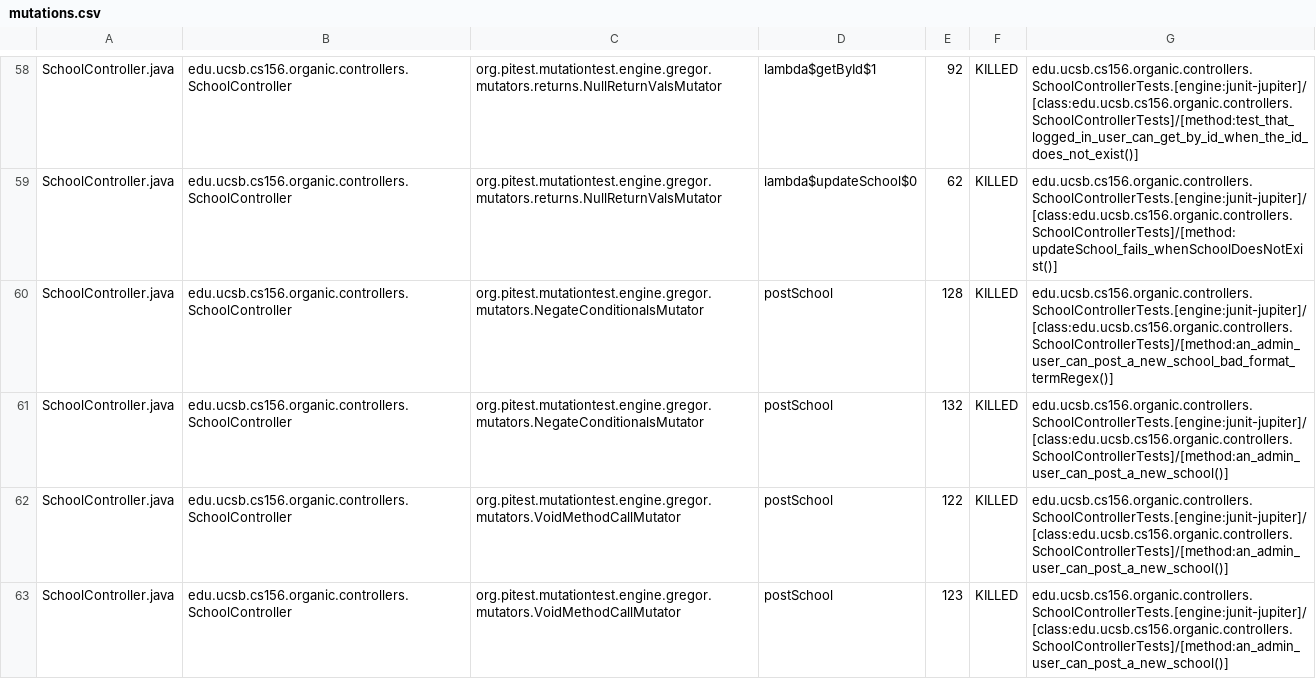
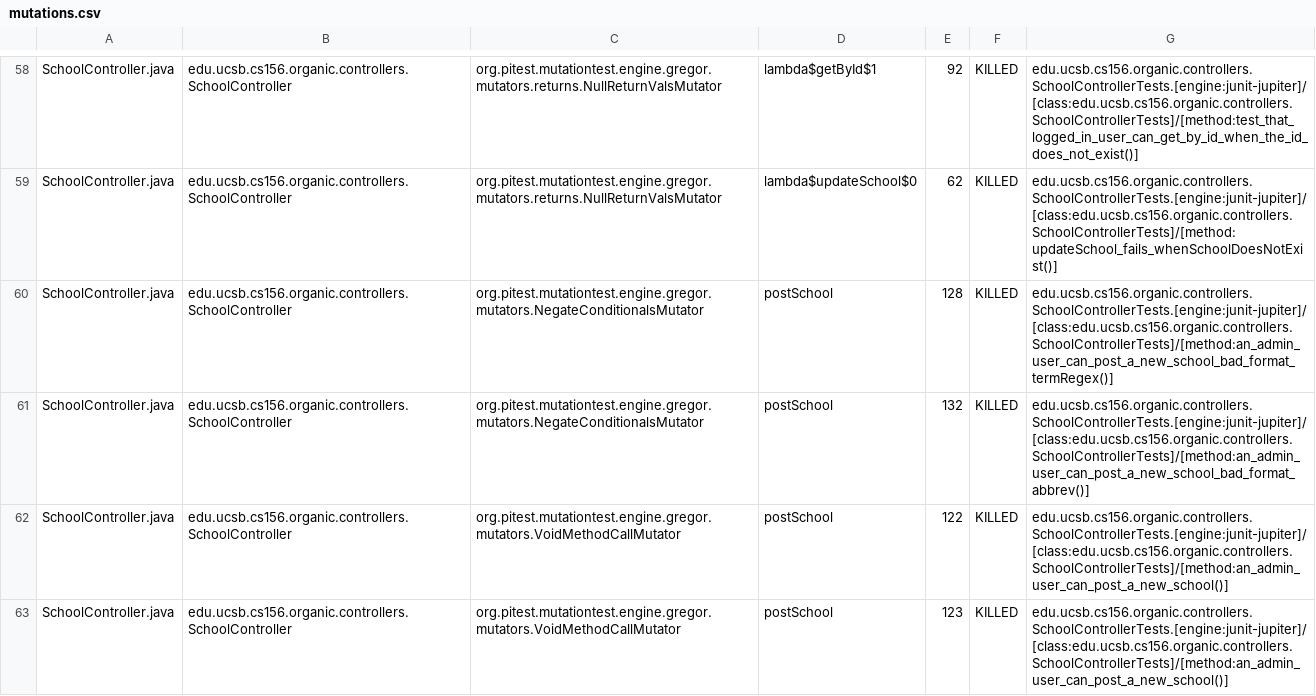
Before and after one commit to ucsb-cs156-s24/proj-organic-s24-5pm-3, a CSV file: prs/46/pitest/mutations.csv, drawn as a sheet; only a part is shown, gaps mark what is left out; the diff covers the shown part only.

Commit message:
Deploying to gh-pages from @ ucsb-cs156-s24/proj-organic-s24-5pm-3@99fbb227d74b86c9714895de6713c4c55c8291fc 🚀

```diff
--- a/prs/46/pitest/mutations.csv
+++ b/prs/46/pitest/mutations.csv
@@ -60,3 +60,3 @@ SchoolController.java,edu.ucsb.cs156.organic.controllers.SchoolController,org.pi
 SchoolController.java,edu.ucsb.cs156.organic.controllers.SchoolController,org.pitest.mutationtest.engine.gregor.mutators.NegateConditionalsMutator,postSchool,128,KILLED,edu.ucsb.cs156.organic.controllers.SchoolControllerTests.[engine:junit-jupiter]/[class:edu.ucsb.cs156.organic.controllers.SchoolControllerTests]/[method:an_admin_user_can_post_a_new_school_bad_format_termRegex()]
-SchoolController.java,edu.ucsb.cs156.organic.controllers.SchoolController,org.pitest.mutationtest.engine.gregor.mutators.NegateConditionalsMutator,postSchool,132,KILLED,edu.ucsb.cs156.organic.controllers.SchoolControllerTests.[engine:junit-jupiter]/[class:edu.ucsb.cs156.organic.controllers.SchoolControllerTests]/[method:an_admin_user_can_post_a_new_school()]
+SchoolController.java,edu.ucsb.cs156.organic.controllers.SchoolController,org.pitest.mutationtest.engine.gregor.mutators.NegateConditionalsMutator,postSchool,132,KILLED,edu.ucsb.cs156.organic.controllers.SchoolControllerTests.[engine:junit-jupiter]/[class:edu.ucsb.cs156.organic.controllers.SchoolControllerTests]/[method:an_admin_user_can_post_a_new_school_bad_format_abbrev()]
 SchoolController.java,edu.ucsb.cs156.organic.controllers.SchoolController,org.pitest.mutationtest.engine.gregor.mutators.VoidMethodCallMutator,postSchool,122,KILLED,edu.ucsb.cs156.organic.controllers.SchoolControllerTests.[engine:junit-jupiter]/[class:edu.ucsb.cs156.organic.controllers.SchoolControllerTests]/[method:an_admin_user_can_post_a_new_school()]
```
Also changed, not shown: 17 edited cells elsewhere in this file, 21 other files.
